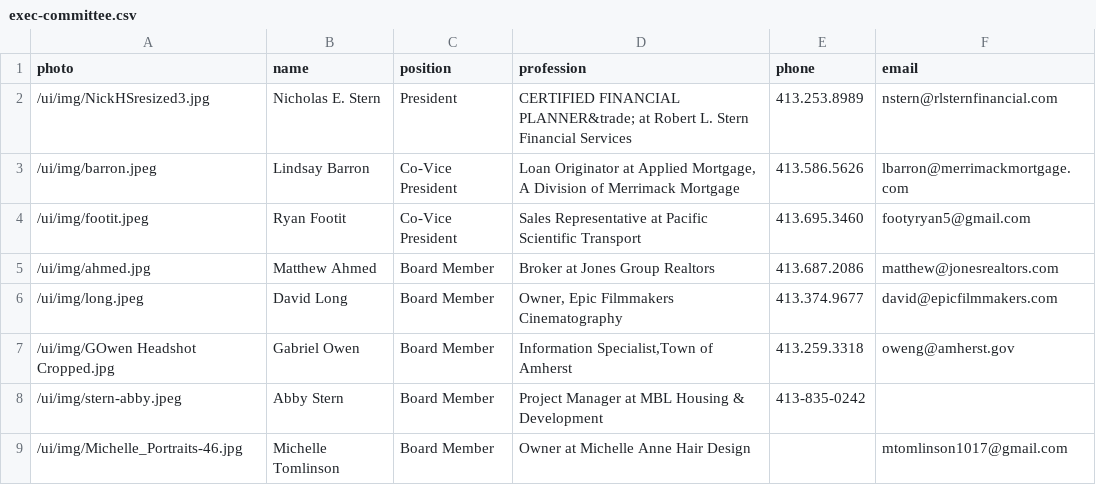
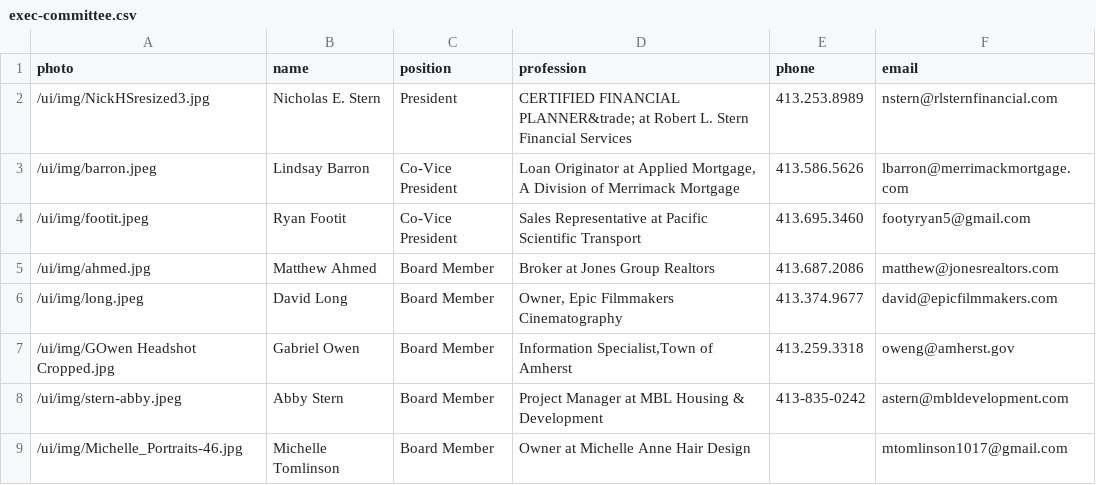
Before and after one commit to clearbold/ayp, a CSV file: _data/exec-committee.csv, drawn as a sheet.

Commit message:
Update exec-committee.csv

```diff
--- a/_data/exec-committee.csv
+++ b/_data/exec-committee.csv
@@ -7,3 +7,3 @@
 "/ui/img/GOwen Headshot Cropped.jpg","Gabriel Owen","Board Member","Information Specialist,Town of Amherst","413.259.3318","oweng@amherst.gov"
-"/ui/img/stern-abby.jpeg","Abby Stern","Board Member","Project Manager at MBL Housing & Development","413-835-0242",""
+"/ui/img/stern-abby.jpeg","Abby Stern","Board Member","Project Manager at MBL Housing & Development","413-835-0242","astern@mbldevelopment.com"
 "/ui/img/Michelle_Portraits-46.jpg","Michelle Tomlinson","Board Member","Owner at Michelle Anne Hair Design","","mtomlinson1017@gmail.com"
```
